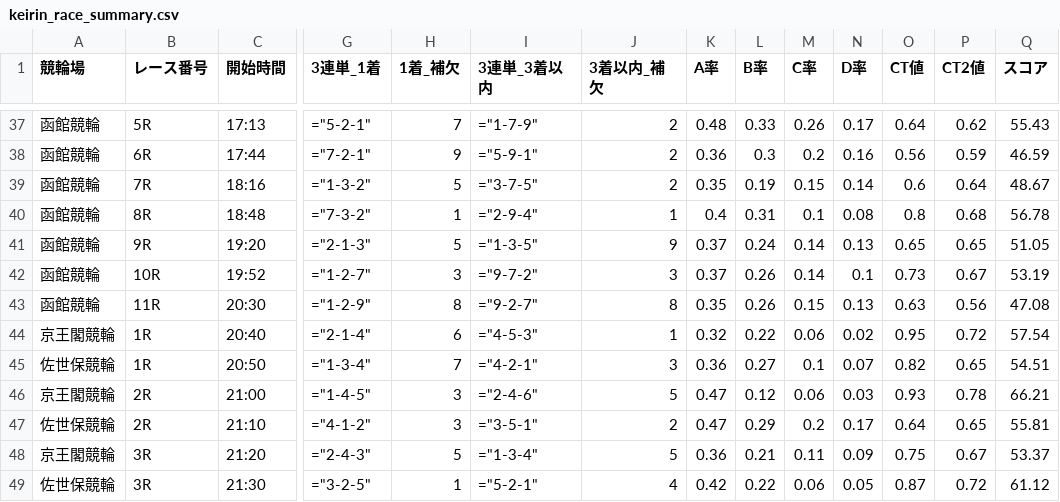
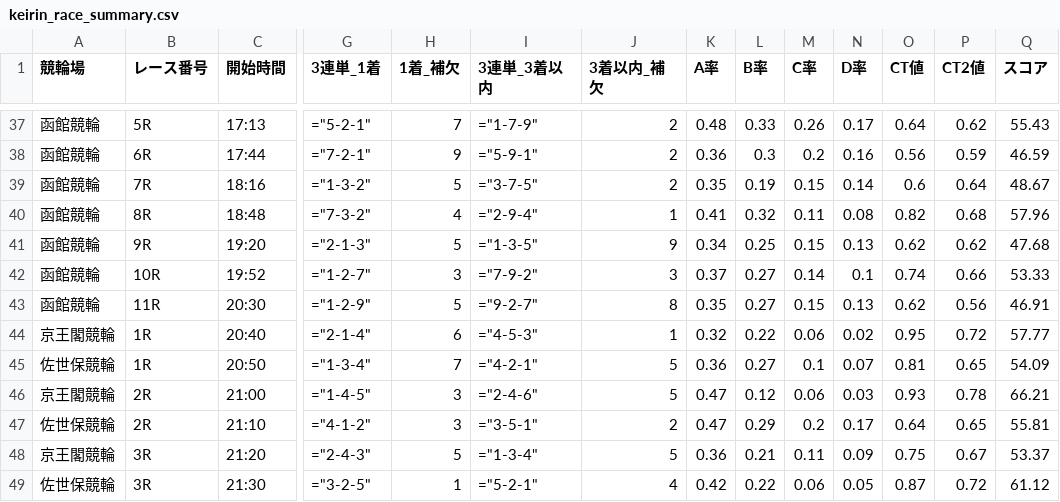
Before and after one commit to ama04149/keirin-ai, a CSV file: keirin_race_summary.csv, drawn as a sheet; only a part is shown, gaps mark what is left out; the diff names each change by its address in the sheet, - before the commit and + after, or states it on an @@ line.

Commit message:
Data update: 2025-08-12 21:09

```diff
--- a/keirin_race_summary.csv
+++ b/keirin_race_summary.csv
-H40 (1着_補欠): 1
+H40 (1着_補欠): 4
-K40 (A率): 0.4
+K40 (A率): 0.41
-L40 (B率): 0.31
+L40 (B率): 0.32
-M40 (C率): 0.1
+M40 (C率): 0.11
-O40 (CT値): 0.8
+O40 (CT値): 0.82
-Q40 (スコア): 56.78
+Q40 (スコア): 57.96
-K41 (A率): 0.37
+K41 (A率): 0.34
-L41 (B率): 0.24
+L41 (B率): 0.25
-M41 (C率): 0.14
+M41 (C率): 0.15
-O41 (CT値): 0.65
+O41 (CT値): 0.62
-P41 (CT2値): 0.65
+P41 (CT2値): 0.62
-Q41 (スコア): 51.05
+Q41 (スコア): 47.68
-I42 (3連単_3着以内): ="9-7-2"
+I42 (3連単_3着以内): ="7-9-2"
-L42:L43 (B率): 0.26
+L42:L43 (B率): 0.27
-O42 (CT値): 0.73
+O42 (CT値): 0.74
-P42 (CT2値): 0.67
+P42 (CT2値): 0.66
-Q42 (スコア): 53.19
+Q42 (スコア): 53.33
-H43 (1着_補欠): 8
+H43 (1着_補欠): 5
-O43 (CT値): 0.63
+O43 (CT値): 0.62
-Q43 (スコア): 47.08
+Q43 (スコア): 46.91
-Q44 (スコア): 57.54
+Q44 (スコア): 57.77
-J45 (3着以内_補欠): 3
+J45 (3着以内_補欠): 5
-O45 (CT値): 0.82
+O45 (CT値): 0.81
-Q45 (スコア): 54.51
+Q45 (スコア): 54.09
```
Also changed, not shown: 1 other file.
